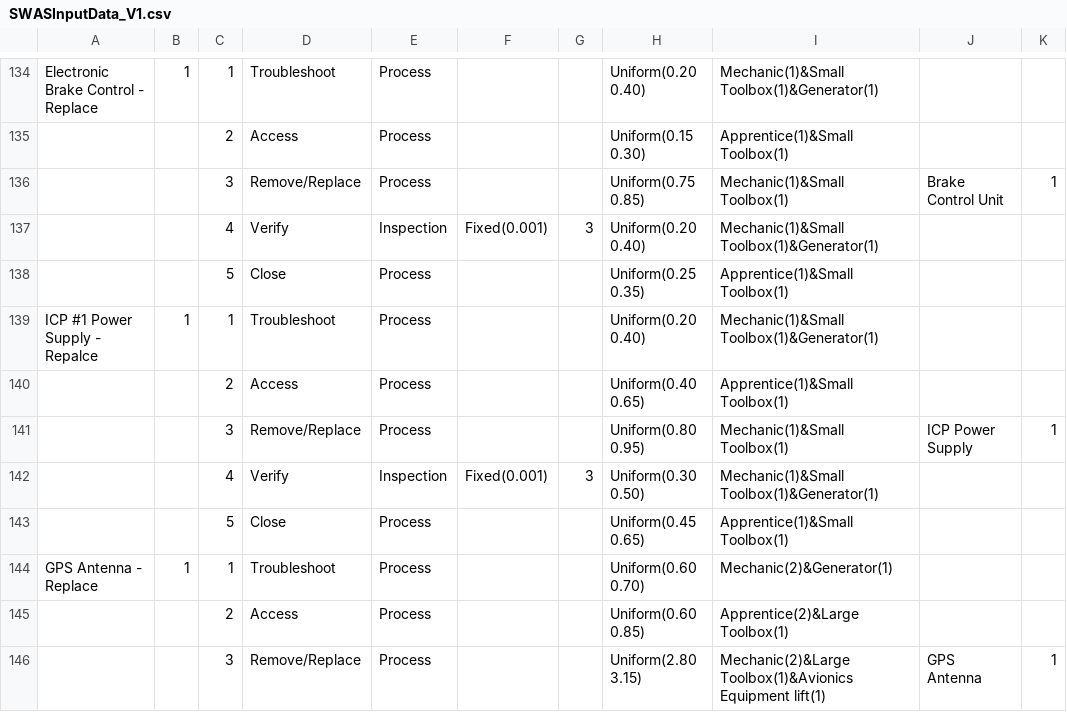
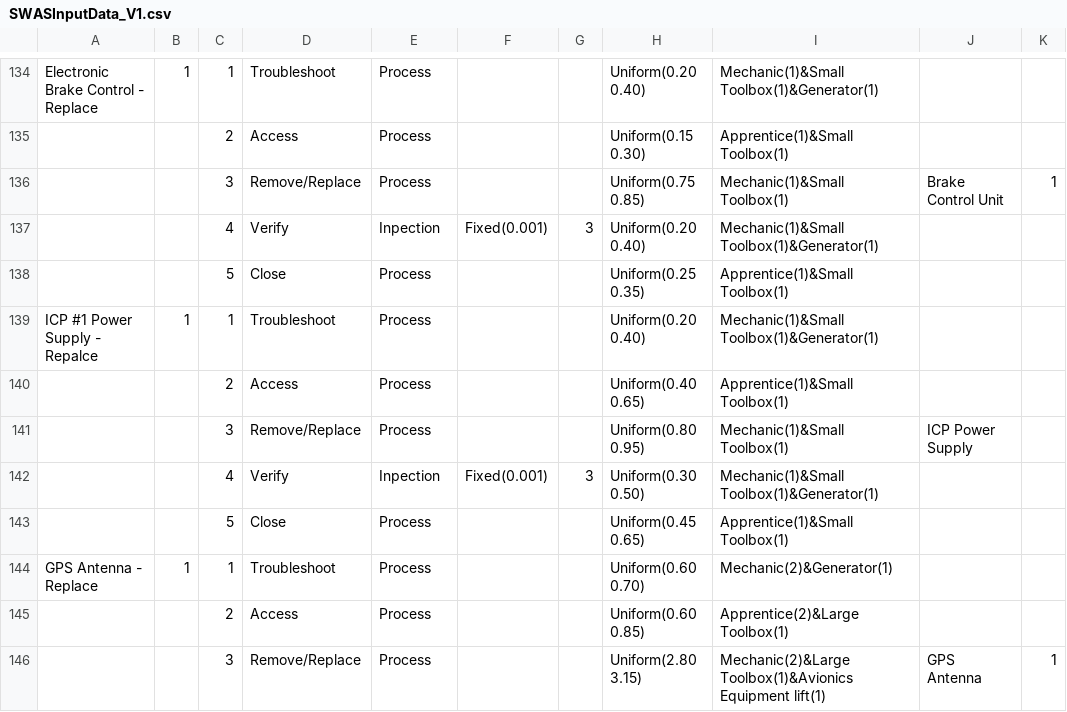
Before and after one commit to jsmit018/Capstone_SWAS, a CSV file: SWAS/SWASInputData_V1.csv, drawn as a sheet; only a part is shown, gaps mark what is left out; the diff covers the shown part only.

```diff
--- a/SWAS/SWASInputData_V1.csv
+++ b/SWAS/SWASInputData_V1.csv
@@ -136,3 +136,3 @@ Electronic Brake Control - Replace,1,1,Troubleshoot,Process,,,Uniform(0.20 0.40)
 ,,3,Remove/Replace,Process,,,Uniform(0.75 0.85),Mechanic(1)&Small Toolbox(1),Brake Control Unit,1
-,,4,Verify,Inspection,Fixed(0.001),3,Uniform(0.20 0.40),Mechanic(1)&Small Toolbox(1)&Generator(1),,
+,,4,Verify,Inpection,Fixed(0.001),3,Uniform(0.20 0.40),Mechanic(1)&Small Toolbox(1)&Generator(1),,
 ,,5,Close,Process,,,Uniform(0.25 0.35),Apprentice(1)&Small Toolbox(1),,
@@ -140,4 +140,4 @@ ICP #1 Power Supply - Repalce,1,1,Troubleshoot,Process,,,Uniform(0.20 0.40),Mech
 ,,2,Access,Process,,,Uniform(0.40 0.65),Apprentice(1)&Small Toolbox(1),,
-,,3,Remove/Replace,Process,,,Uniform(0.80 0.95),Mechanic(1)&Small Toolbox(1),ICP Power Supply,1
-,,4,Verify,Inspection,Fixed(0.001),3,Uniform(0.30 0.50),Mechanic(1)&Small Toolbox(1)&Generator(1),,
+,,3,Remove/Replace,Process,,,Uniform(0.80 0.95),Mechanic(1)&Small Toolbox(1),ICP Power Supply,
+,,4,Verify,Inpection,Fixed(0.001),3,Uniform(0.30 0.50),Mechanic(1)&Small Toolbox(1)&Generator(1),,
 ,,5,Close,Process,,,Uniform(0.45 0.65),Apprentice(1)&Small Toolbox(1),,
```
Also changed, not shown: 24 edited cells elsewhere in this file, 1 other file.
